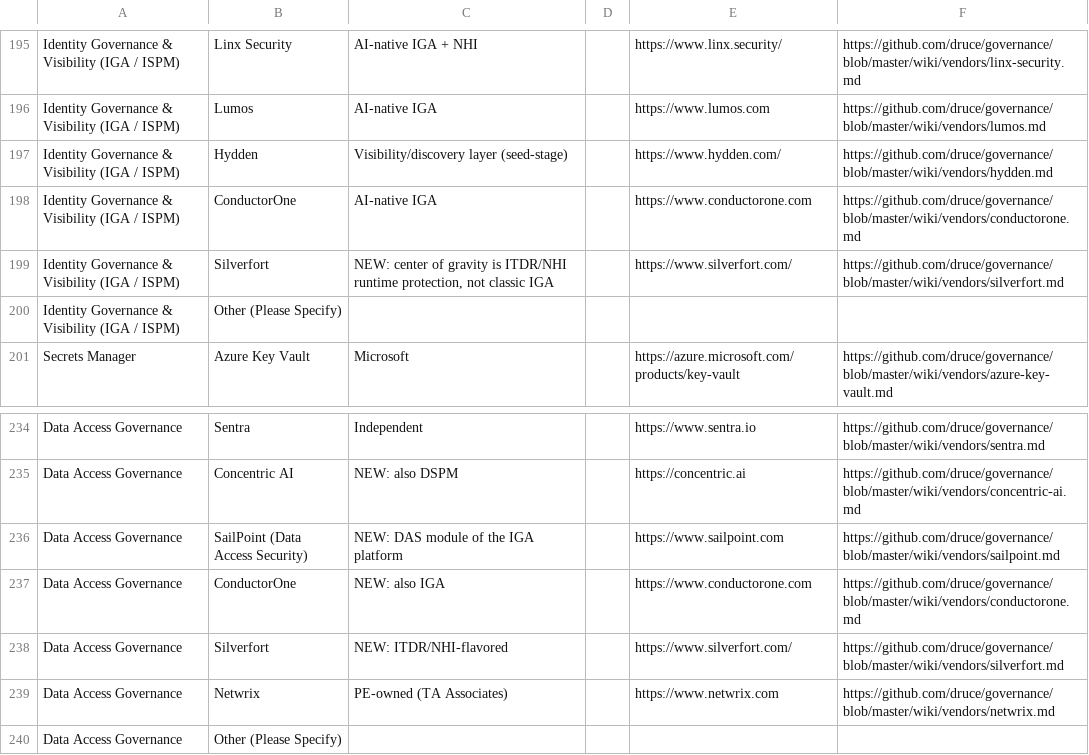
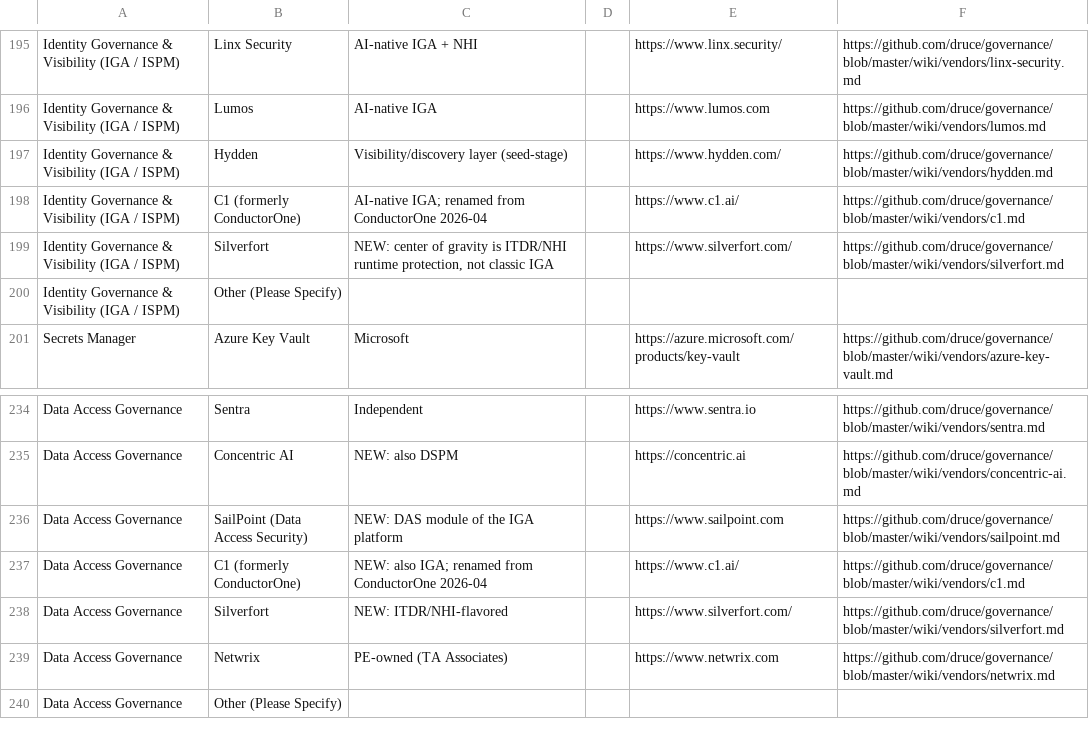
Before and after one commit to druce/governance, a CSV file: survey-v2.csv, drawn as a sheet; only a part is shown, gaps mark what is left out.

```diff
--- a/survey-v2.csv
+++ b/survey-v2.csv
@@ -197,3 +197,3 @@ Identity Governance & Visibility (IGA / ISPM),Lumos,AI-native IGA,,https://www.l
 Identity Governance & Visibility (IGA / ISPM),Hydden,Visibility/discovery layer (seed-stage),,https://www.hydden.com/,https://github.com/druce/governance/blob/master/wiki/vendors/hydden.md
-Identity Governance & Visibility (IGA / ISPM),ConductorOne,AI-native IGA,,https://www.conductorone.com,https://github.com/druce/governance/blob/master/wiki/vendors/conductorone.md
+Identity Governance & Visibility (IGA / ISPM),C1 (formerly ConductorOne),"AI-native IGA; renamed from ConductorOne 2026-04",,https://www.c1.ai/,https://github.com/druce/governance/blob/master/wiki/vendors/c1.md
 Identity Governance & Visibility (IGA / ISPM),Silverfort,"NEW: center of gravity is ITDR/NHI runtime protection, not classic IGA",,https://www.silverfort.com/,https://github.com/druce/governance/blob/master/wiki/vendors/silverfort.md
@@ -236,3 +236,3 @@ Data Access Governance,Concentric AI,NEW: also DSPM,,https://concentric.ai,https
 Data Access Governance,SailPoint (Data Access Security),NEW: DAS module of the IGA platform,,https://www.sailpoint.com,https://github.com/druce/governance/blob/master/wiki/vendors/sailpoint.md
-Data Access Governance,ConductorOne,NEW: also IGA,,https://www.conductorone.com,https://github.com/druce/governance/blob/master/wiki/vendors/conductorone.md
+Data Access Governance,C1 (formerly ConductorOne),"NEW: also IGA; renamed from ConductorOne 2026-04",,https://www.c1.ai/,https://github.com/druce/governance/blob/master/wiki/vendors/c1.md
 Data Access Governance,Silverfort,NEW: ITDR/NHI-flavored,,https://www.silverfort.com/,https://github.com/druce/governance/blob/master/wiki/vendors/silverfort.md
```
Also changed, not shown: 18 other files.
